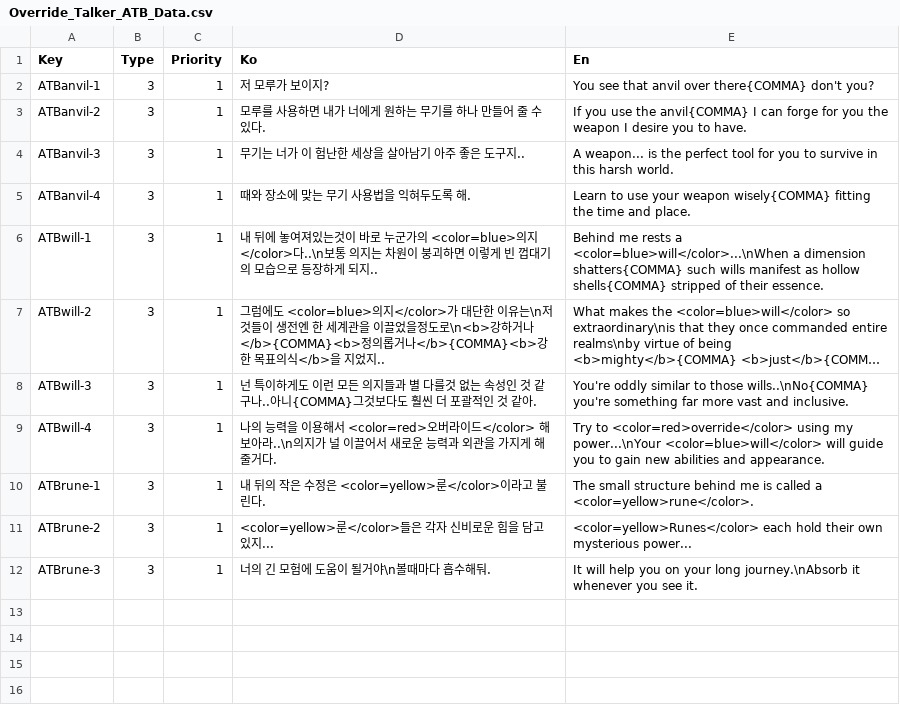
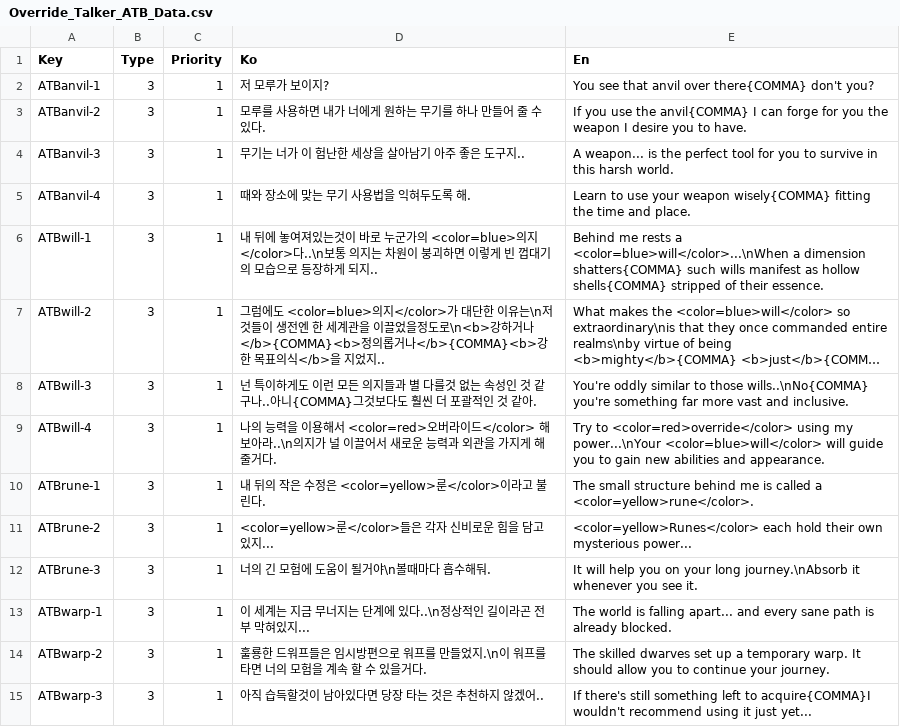
Before and after one commit to oty0365/Override, a CSV file: Assets/Resources/Override_Talker_ATB_Data.csv, drawn as a sheet; long unchanged cells end in …; the diff names each change by its address in the sheet, - before the commit and + after, or states it on an @@ line.

```diff
--- a/Assets/Resources/Override_Talker_ATB_Data.csv
+++ b/Assets/Resources/Override_Talker_ATB_Data.csv
+row 13: ATBwarp-1 | 3 | 1 | 이 세계는 지금 무너지는 단계에 있다..\n정상적인 길이라곤 전부 막혀있지... | The world is falling apart... and every sane path is already blocked.
+row 14: ATBwarp-2 | 3 | 1 | 훌룡한 드워프들은 임시방편으로 워프를 만들었지.\n이 워프를 타면 너의 모험을 계속 할 수 있을거다. | The skilled dwarves set up a temporary warp. It should allow you to continue your journey.
+row 15: ATBwarp-3 | 3 | 1 | 아직 습득할것이 남아있다면 당장 타는 것은 추천하지 않겠어.. | If there's still something left to acquire{COMMA}I wouldn't recommend using it just yet...
```
Also changed, not shown: 32 other files.
